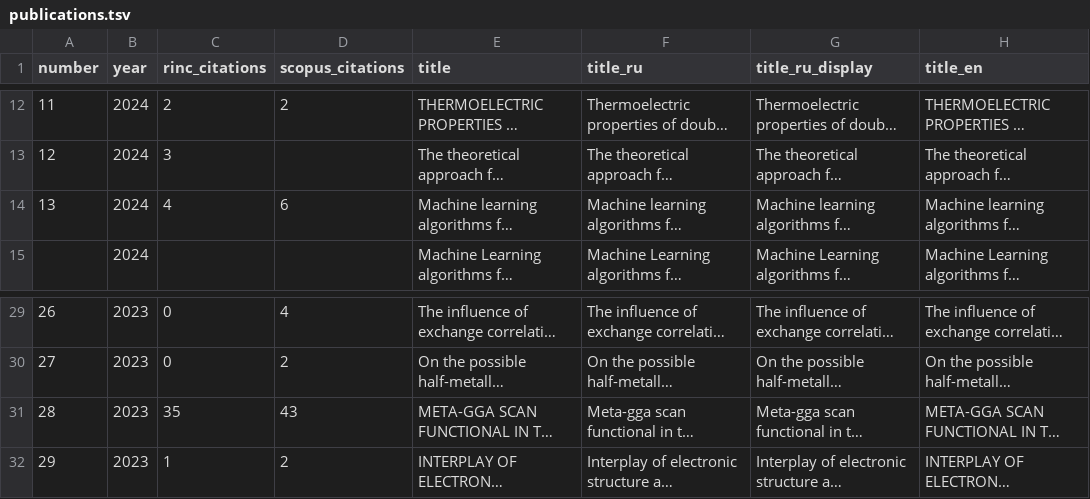
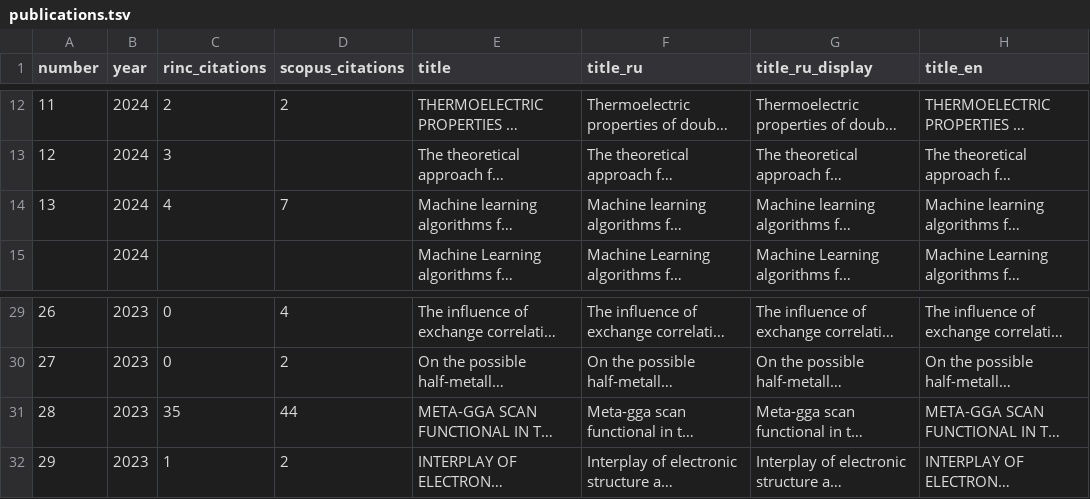
Before and after one commit to Arseniy24RUS/personal-website-Baigutlin, a TSV file: data/public/publications.tsv, drawn as a sheet; only a part is shown, gaps mark what is left out; long unchanged cells end in …; the diff names each change by its address in the sheet, - before the commit and + after, or states it on an @@ line.

```diff
--- a/data/public/publications.tsv
+++ b/data/public/publications.tsv
-D14 (scopus_citations): 6
+D14 (scopus_citations): 7
-D31 (scopus_citations): 43
+D31 (scopus_citations): 44
```
Also changed, not shown: 34 other files.
